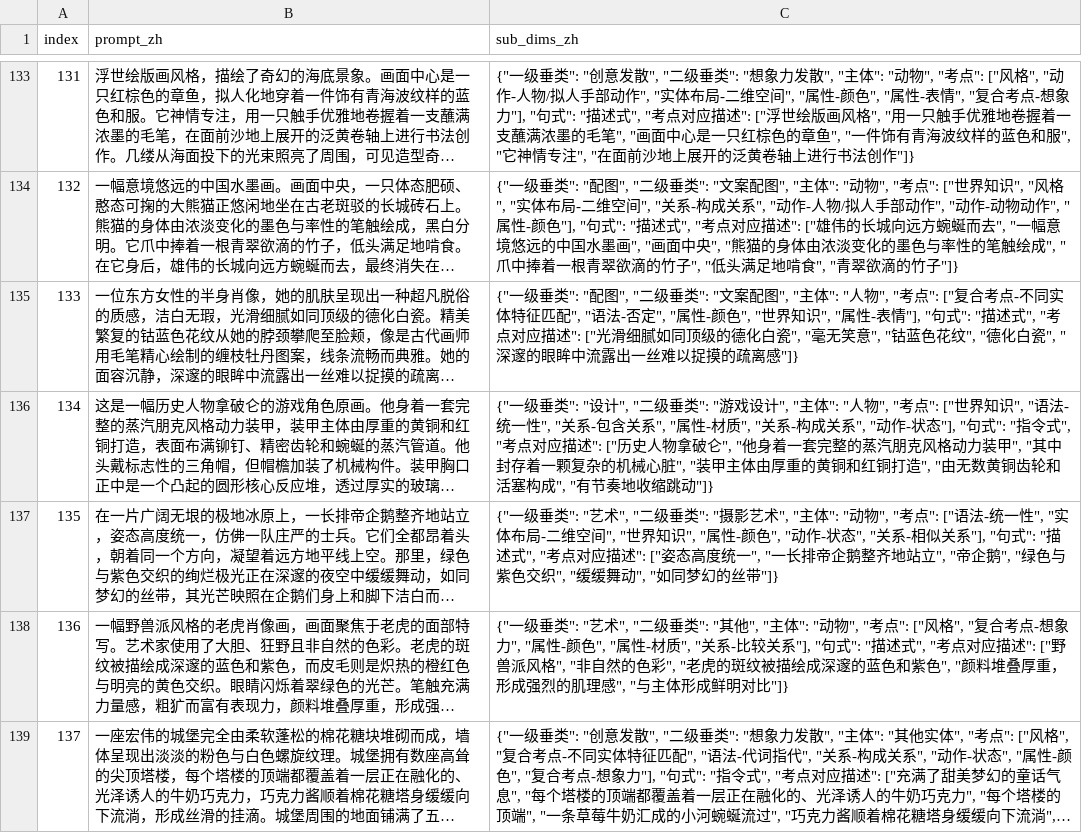
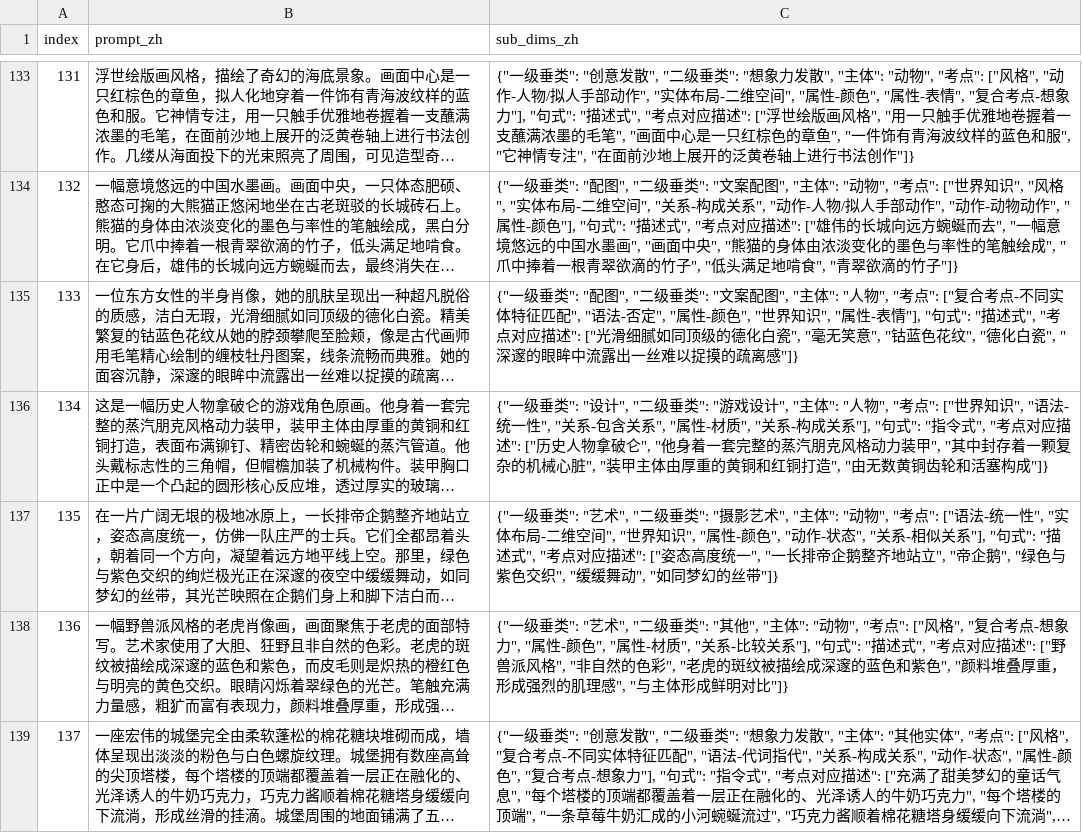
Before and after one commit to CodeGoat24/UniGenBench, a CSV file: data/test_prompts_zh_long.csv, drawn as a sheet; only a part is shown, gaps mark what is left out; long unchanged cells end in …; the diff names each change by its address in the sheet, - before the commit and + after, or states it on an @@ line.

Commit message:
Update test_prompts_zh_long.csv

```diff
--- a/data/test_prompts_zh_long.csv
+++ b/data/test_prompts_zh_long.csv
-C136 (sub_dims_zh): …构成关系", "动作-状态"], "句式": "指令式", "考点对应描述": ["历史人物拿破仑", "他身着一套完整的蒸汽朋克风格动力装甲", "其中封存着一颗复杂的机械心脏", "装甲主体由厚重的黄铜和红铜打造", "由无数黄铜齿轮和活塞构成", "有节奏地收缩跳动"]}
+C136 (sub_dims_zh): …构成关系"], "句式": "指令式", "考点对应描述": ["历史人物拿破仑", "他身着一套完整的蒸汽朋克风格动力装甲", "其中封存着一颗复杂的机械心脏", "装甲主体由厚重的黄铜和红铜打造", "由无数黄铜齿轮和活塞构成"]}
```
